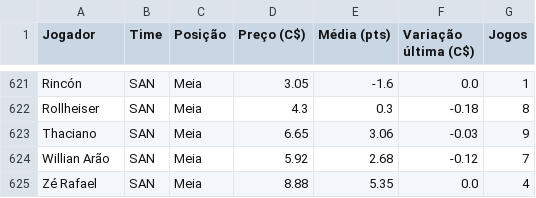
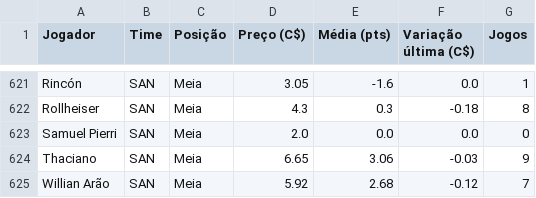
Before and after one commit to renatovarges/Live-TCC-Projeto-FInal, a CSV file: cartola_jogadores_time_posicao_preco.csv, drawn as a sheet; only a part is shown, gaps mark what is left out; the shorter side is filled out with more unchanged rows.

```diff
--- a/cartola_jogadores_time_posicao_preco.csv
+++ b/cartola_jogadores_time_posicao_preco.csv
@@ -622,2 +622,3 @@ Rincón,SAN,Meia,3.05,-1.6,0.0,1
 Rollheiser,SAN,Meia,4.3,0.3,-0.18,8
+Samuel Pierri,SAN,Meia,2.0,0.0,0.0,0
 Thaciano,SAN,Meia,6.65,3.06,-0.03,9
```
